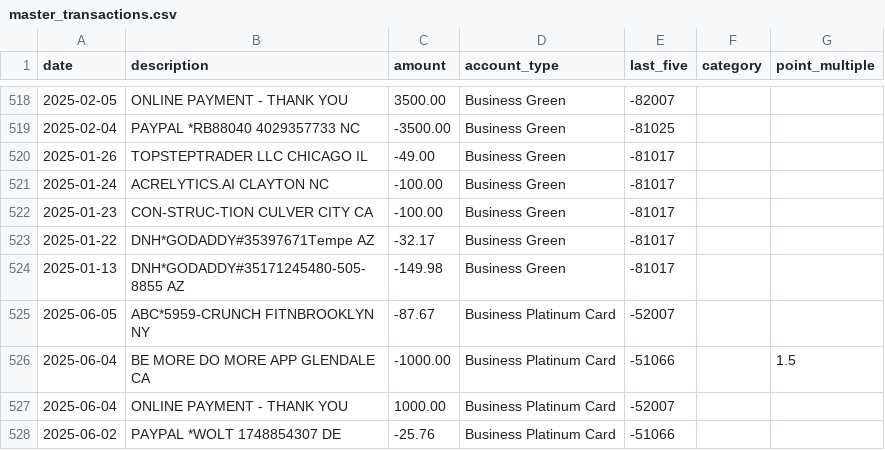
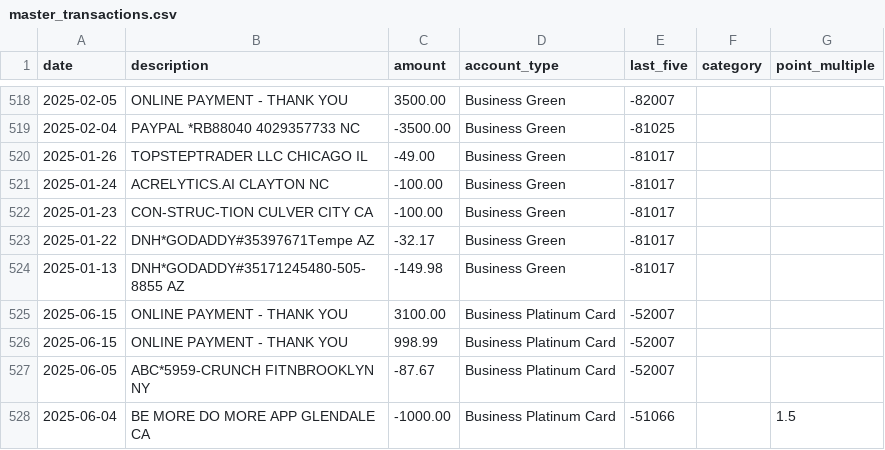
Before and after one commit to ryanleslie/amex360, a CSV file: src/data/master_transactions.csv, drawn as a sheet; only a part is shown, gaps mark what is left out; the shorter side is filled out with more unchanged rows.

Commit message:
Add files via upload

```diff
--- a/src/data/master_transactions.csv
+++ b/src/data/master_transactions.csv
@@ -524,2 +524,4 @@ date,description,amount,account_type,last_five,category,point_multiple
 2025-01-13,DNH*GODADDY#35171245480-505-8855        AZ,-149.98,Business Green,-81017,,
+2025-06-15,ONLINE PAYMENT - THANK YOU,3100.00,Business Platinum Card,-52007,,
+2025-06-15,ONLINE PAYMENT - THANK YOU,998.99,Business Platinum Card,-52007,,
 2025-06-05,ABC*5959-CRUNCH FITNBROOKLYN            NY,-87.67,Business Platinum Card,-52007,,
```
